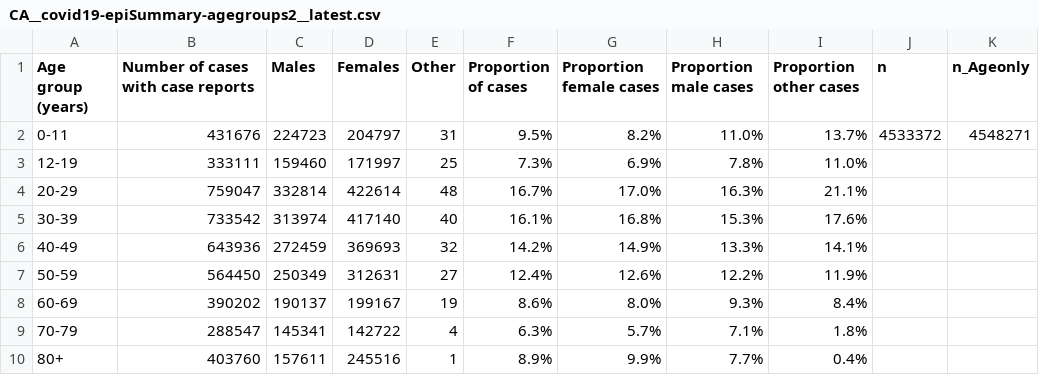
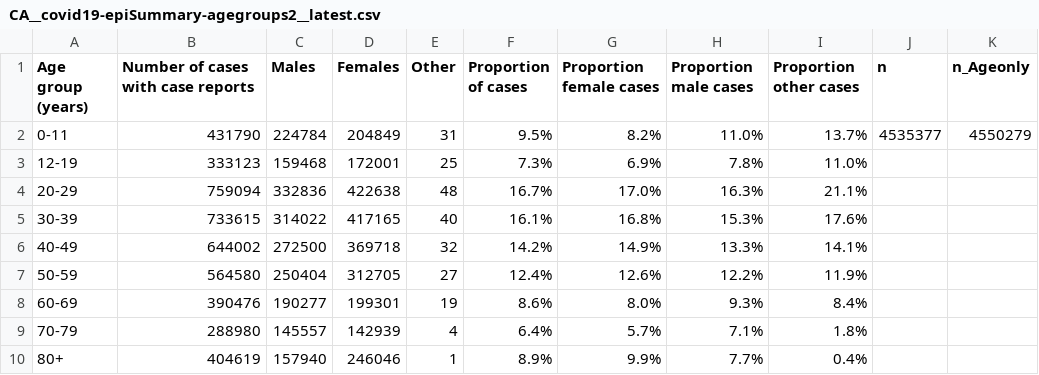
Before and after one commit to Copterz/coronavirus-hc-infobase-archive, a CSV file: CA__covid19-epiSummary-agegroups2__latest.csv, drawn as a sheet.

```diff
--- a/CA__covid19-epiSummary-agegroups2__latest.csv
+++ b/CA__covid19-epiSummary-agegroups2__latest.csv
@@ -1,10 +1,10 @@
 Age group (years),Number of cases with case reports,Males,Females,Other,Proportion of cases,Proportion female cases,Proportion male cases,Proportion other cases,n,n_Ageonly
-0-11,431676,224723,204797,31,9.5%,8.2%,11.0%,13.7%,4533372,4548271
-12-19,333111,159460,171997,25,7.3%,6.9%,7.8%,11.0%,,
-20-29,759047,332814,422614,48,16.7%,17.0%,16.3%,21.1%,,
-30-39,733542,313974,417140,40,16.1%,16.8%,15.3%,17.6%,,
-40-49,643936,272459,369693,32,14.2%,14.9%,13.3%,14.1%,,
-50-59,564450,250349,312631,27,12.4%,12.6%,12.2%,11.9%,,
-60-69,390202,190137,199167,19,8.6%,8.0%,9.3%,8.4%,,
-70-79,288547,145341,142722,4,6.3%,5.7%,7.1%,1.8%,,
-80+,403760,157611,245516,1,8.9%,9.9%,7.7%,0.4%,,
+0-11,431790,224784,204849,31,9.5%,8.2%,11.0%,13.7%,4535377,4550279
+12-19,333123,159468,172001,25,7.3%,6.9%,7.8%,11.0%,,
+20-29,759094,332836,422638,48,16.7%,17.0%,16.3%,21.1%,,
+30-39,733615,314022,417165,40,16.1%,16.8%,15.3%,17.6%,,
+40-49,644002,272500,369718,32,14.2%,14.9%,13.3%,14.1%,,
+50-59,564580,250404,312705,27,12.4%,12.6%,12.2%,11.9%,,
+60-69,390476,190277,199301,19,8.6%,8.0%,9.3%,8.4%,,
+70-79,288980,145557,142939,4,6.4%,5.7%,7.1%,1.8%,,
+80+,404619,157940,246046,1,8.9%,9.9%,7.7%,0.4%,,
```
Also changed, not shown: 2 other files.
